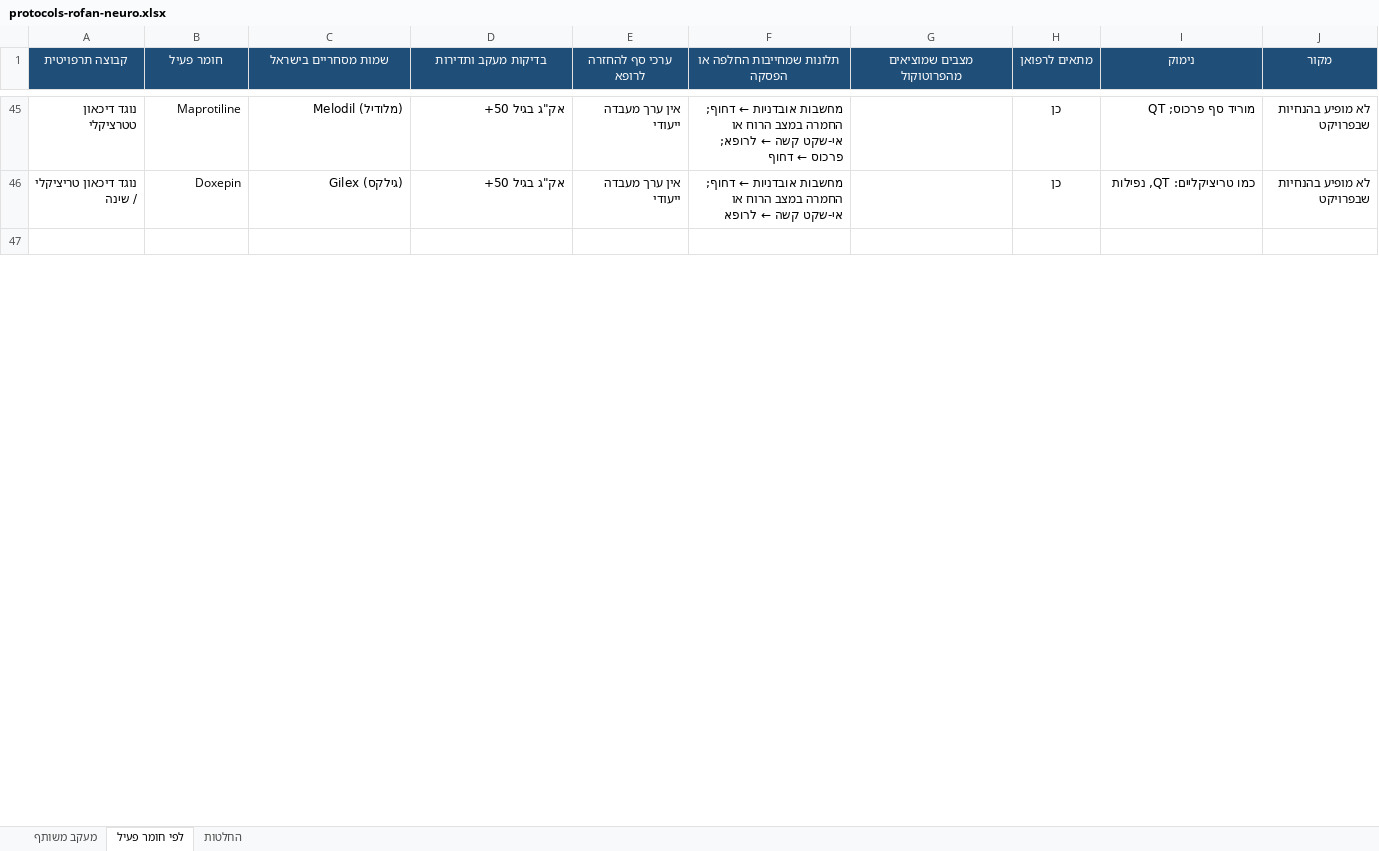
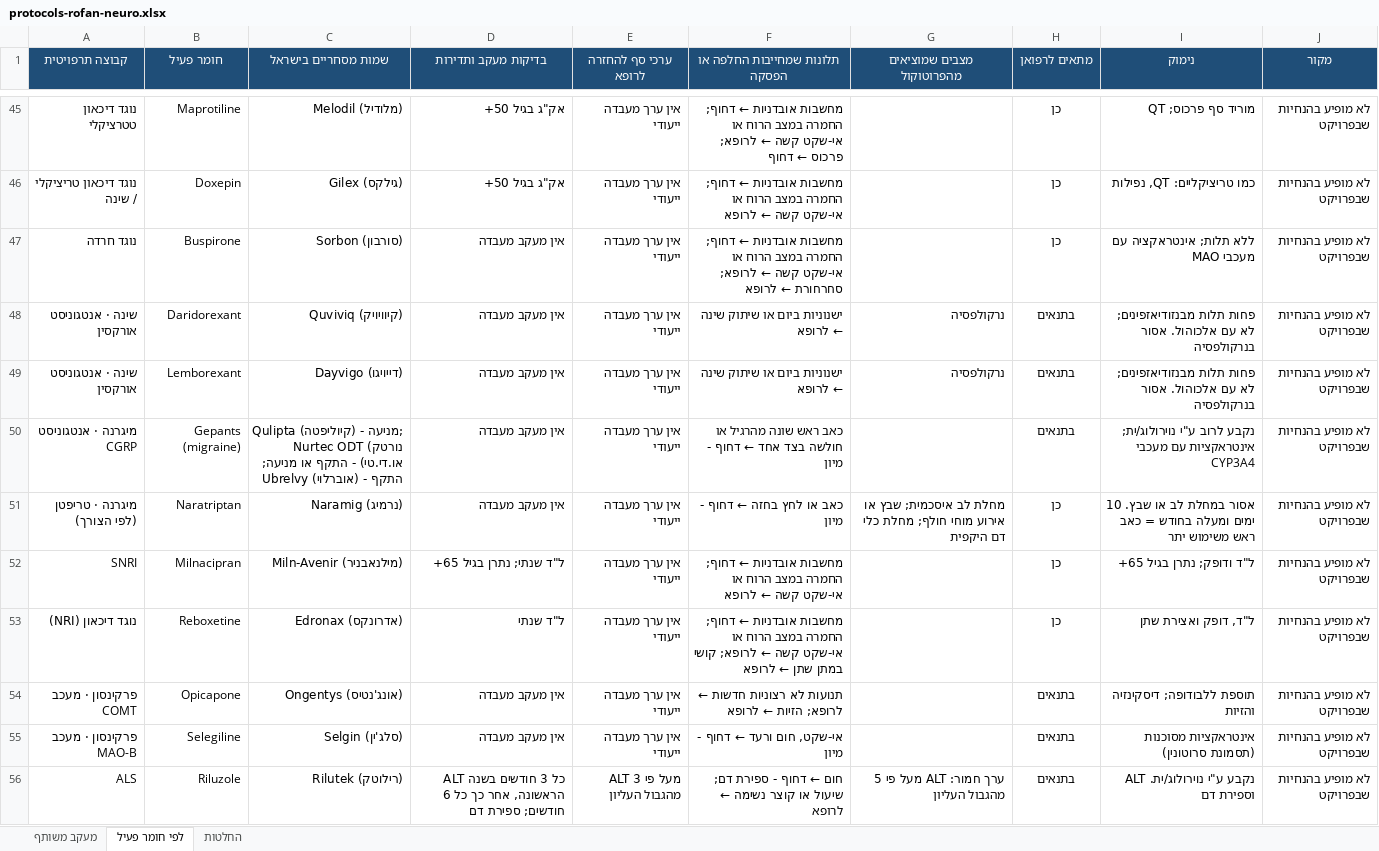
Before and after one commit to asseoy/medical_aids, an Excel workbook: protocols-rofan-neuro.xlsx, sheet לפי חומר פעיל, drawn as a sheet; only a part is shown, gaps mark what is left out; the shorter side is filled out with more unchanged rows; values as stored, in another font and other column widths than the file's, no borders; charts and pictures and conditional formats not drawn; the diff covers the shown part only; the diff names each change by its address in the sheet, - before the commit and + after, or states it on an @@ line.

```diff
--- a/protocols-rofan-neuro.xlsx (sheet לפי חומר פעיל)
+++ b/protocols-rofan-neuro.xlsx (sheet לפי חומר פעיל)
+row 47: נוגד חרדה | Buspirone | Sorbon (סורבון) | אין מעקב מעבדה | אין ערך מעבדה ייעודי | מחשבות אובדניות ← דחוף; החמרה במצב הרוח או אי-שקט קשה ← לרופא; סחרחורת ← לרופא |  | כן | ללא תלות; אינטראקציה עם מעכבי MAO | לא מופיע בהנחיות שבפרויקט
+row 48: שינה · אנטגוניסט אורקסין | Daridorexant | Quviviq (קיוויויק) | אין מעקב מעבדה | אין ערך מעבדה ייעודי | ישנוניות ביום או שיתוק שינה ← לרופא | נרקולפסיה | בתנאים | פחות תלות מבנזודיאזפינים; לא עם אלכוהול. אסור בנרקולפסיה | לא מופיע בהנחיות שבפרויקט
+row 49: שינה · אנטגוניסט אורקסין | Lemborexant | Dayvigo (דייויגו) | אין מעקב מעבדה | אין ערך מעבדה ייעודי | ישנוניות ביום או שיתוק שינה ← לרופא | נרקולפסיה | בתנאים | פחות תלות מבנזודיאזפינים; לא עם אלכוהול. אסור בנרקולפסיה | לא מופיע בהנחיות שבפרויקט
+row 50: מיגרנה · אנטגוניסט CGRP | Gepants (migraine) | Qulipta (קיוליפטה) - מניעה; Nurtec ODT (נורטק או.די.טי) - התקף או מניעה; Ubrelvy (אוברלוי) - התקף | אין מעקב מעבדה | אין ערך מעבדה ייעודי | כאב ראש שונה מהרגיל או חולשה בצד אחד ← דחוף - מיון |  | בתנאים | נקבע לרוב ע"י נוירולוג/ית; אינטראקציות עם מעכבי CYP3A4 | לא מופיע בהנחיות שבפרויקט
+row 51: מיגרנה · טריפטן (לפי הצורך) | Naratriptan | Naramig (נרמיג) | אין מעקב מעבדה | אין ערך מעבדה ייעודי | כאב או לחץ בחזה ← דחוף - מיון | מחלת לב איסכמית; שבץ או אירוע מוחי חולף; מחלת כלי דם היקפית | כן | אסור במחלת לב או שבץ. 10 ימים ומעלה בחודש = כאב ראש משימוש יתר | לא מופיע בהנחיות שבפרויקט
+row 52: SNRI | Milnacipran | Miln-Avenir (מילנאבניר) | ל"ד שנתי; נתרן בגיל 65+ | אין ערך מעבדה ייעודי | מחשבות אובדניות ← דחוף; החמרה במצב הרוח או אי-שקט קשה ← לרופא |  | כן | ל"ד ודופק; נתרן בגיל 65+ | לא מופיע בהנחיות שבפרויקט
+row 53: נוגד דיכאון (NRI) | Reboxetine | Edronax (אדרונקס) | ל"ד שנתי | אין ערך מעבדה ייעודי | מחשבות אובדניות ← דחוף; החמרה במצב הרוח או אי-שקט קשה ← לרופא; קושי במתן שתן ← לרופא |  | כן | ל"ד, דופק ואצירת שתן | לא מופיע בהנחיות שבפרויקט
+row 54: פרקינסון · מעכב COMT | Opicapone | Ongentys (אונג'נטיס) | אין מעקב מעבדה | אין ערך מעבדה ייעודי | תנועות לא רצוניות חדשות ← לרופא; הזיות ← לרופא |  | בתנאים | תוספת ללבודופה; דיסקינזיה והזיות | לא מופיע בהנחיות שבפרויקט
+row 55: פרקינסון · מעכב MAO-B | Selegiline | Selgin (סלג'ין) | אין מעקב מעבדה | אין ערך מעבדה ייעודי | אי-שקט, חום ורעד ← דחוף - מיון |  | בתנאים | אינטראקציות מסוכנות (תסמונת סרוטונין) | לא מופיע בהנחיות שבפרויקט
+row 56: ALS | Riluzole | Rilutek (רילוטק) | ALT כל 3 חודשים בשנה הראשונה, אחר כך כל 6 חודשים; ספירת דם | ALT מעל פי 3 מהגבול העליון | חום ← דחוף - ספירת דם; שיעול או קוצר נשימה ← לרופא | ערך חמור: ALT מעל פי 5 מהגבול העליון | בתנאים | נקבע ע"י נוירולוג/ית. ALT וספירת דם | לא מופיע בהנחיות שבפרויקט
```
Also changed, not shown: 4 added rows and 1 removed row elsewhere in this sheet, sheet החלטות, protocols-rofan-dm.xlsx, protocols-rofan-misc.xlsx, 4 other files.
